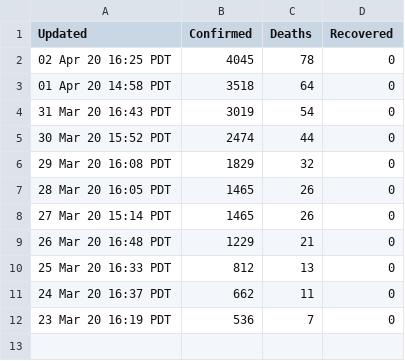
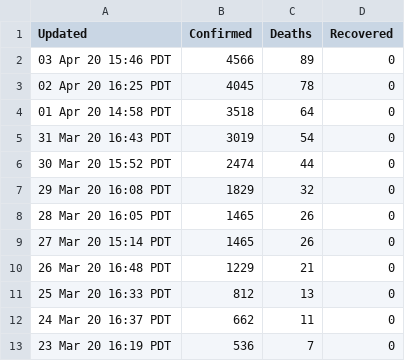
Before and after one commit to kevinusername/covid-extractor, a CSV file: out/csv/LosAngeles.csv, drawn as a sheet.

```diff
--- a/out/csv/LosAngeles.csv
+++ b/out/csv/LosAngeles.csv
@@ -1,2 +1,3 @@
 Updated,Confirmed,Deaths,Recovered
+03 Apr 20 15:46 PDT,4566,89,0
 02 Apr 20 16:25 PDT,4045,78,0
```
Also changed, not shown: out/csv/SantaBarbara.csv, 4 other files.
